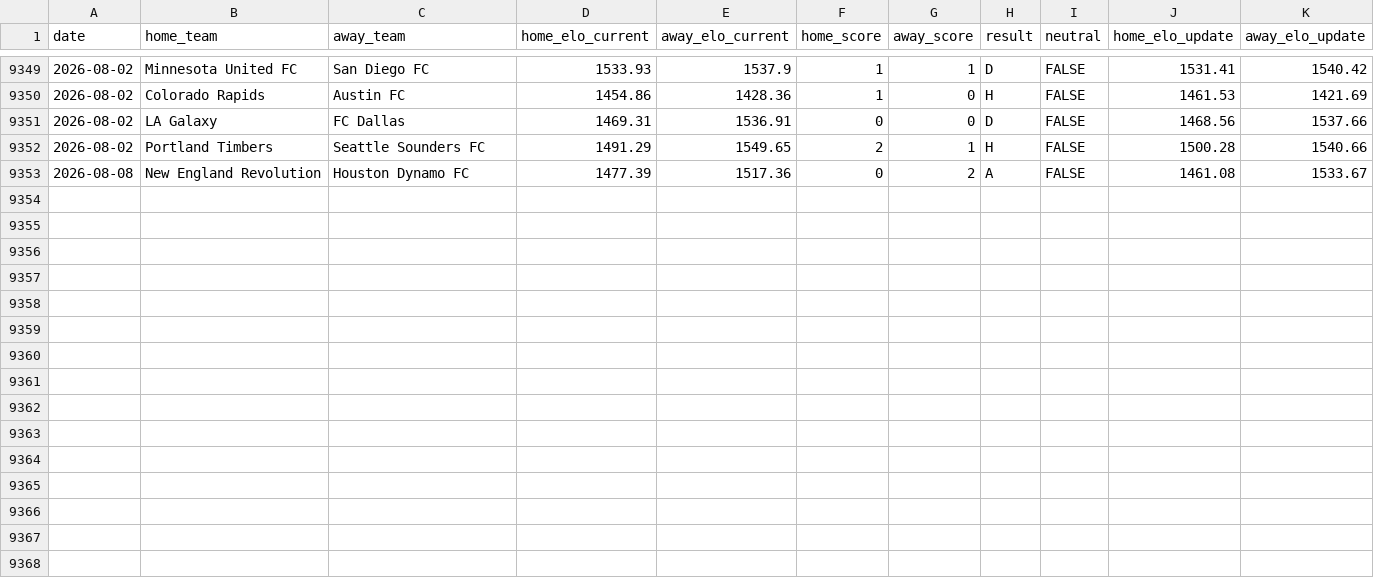
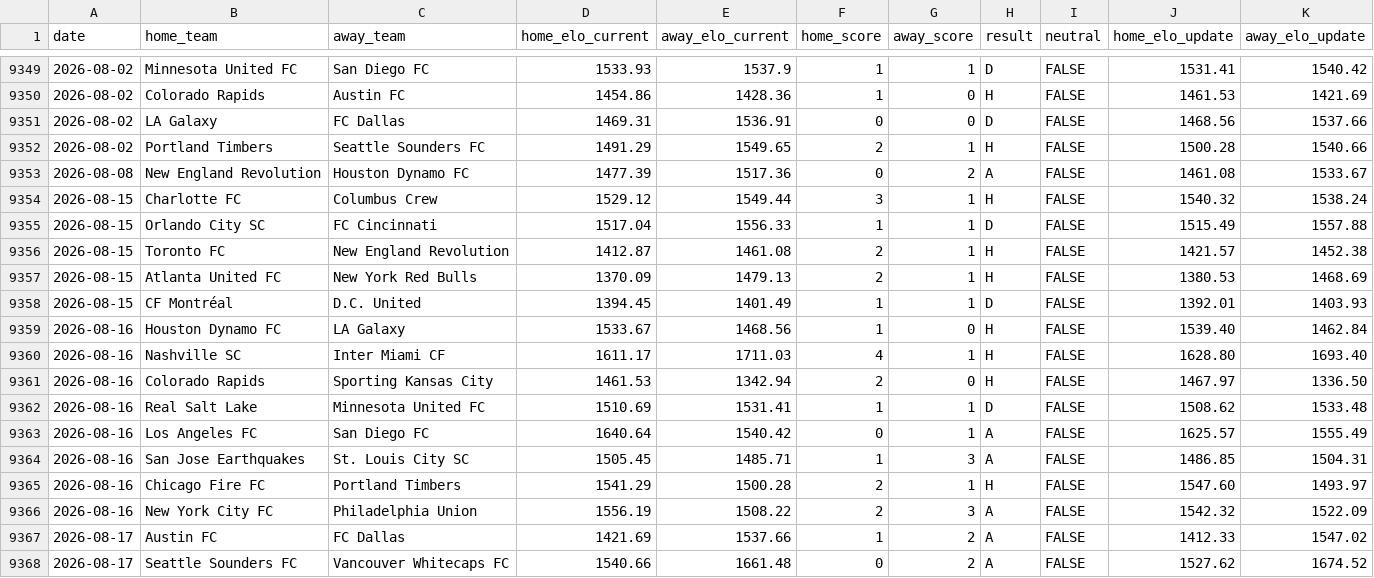
Before and after one commit to philo92/mls-elo, a CSV file: results.csv, drawn as a sheet; only a part is shown, gaps mark what is left out; the diff names each change by its address in the sheet, - before the commit and + after, or states it on an @@ line.

Commit message:
Update latest match results, Elo ratings, and home advantage

```diff
--- a/results.csv
+++ b/results.csv
+row 9354: 2026-08-15 | Charlotte FC | Columbus Crew | 1529.12 | 1549.44 | 3 | 1 | H | FALSE | 1540.32 | 1538.24
+row 9355: 2026-08-15 | Orlando City SC | FC Cincinnati | 1517.04 | 1556.33 | 1 | 1 | D | FALSE | 1515.49 | 1557.88
+row 9356: 2026-08-15 | Toronto FC | New England Revolution | 1412.87 | 1461.08 | 2 | 1 | H | FALSE | 1421.57 | 1452.38
+row 9357: 2026-08-15 | Atlanta United FC | New York Red Bulls | 1370.09 | 1479.13 | 2 | 1 | H | FALSE | 1380.53 | 1468.69
+row 9358: 2026-08-15 | CF Montréal | D.C. United | 1394.45 | 1401.49 | 1 | 1 | D | FALSE | 1392.01 | 1403.93
+row 9359: 2026-08-16 | Houston Dynamo FC | LA Galaxy | 1533.67 | 1468.56 | 1 | 0 | H | FALSE | 1539.40 | 1462.84
+row 9360: 2026-08-16 | Nashville SC | Inter Miami CF | 1611.17 | 1711.03 | 4 | 1 | H | FALSE | 1628.80 | 1693.40
+row 9361: 2026-08-16 | Colorado Rapids | Sporting Kansas City | 1461.53 | 1342.94 | 2 | 0 | H | FALSE | 1467.97 | 1336.50
+row 9362: 2026-08-16 | Real Salt Lake | Minnesota United FC | 1510.69 | 1531.41 | 1 | 1 | D | FALSE | 1508.62 | 1533.48
+row 9363: 2026-08-16 | Los Angeles FC | San Diego FC | 1640.64 | 1540.42 | 0 | 1 | A | FALSE | 1625.57 | 1555.49
+row 9364: 2026-08-16 | San Jose Earthquakes | St. Louis City SC | 1505.45 | 1485.71 | 1 | 3 | A | FALSE | 1486.85 | 1504.31
+row 9365: 2026-08-16 | Chicago Fire FC | Portland Timbers | 1541.29 | 1500.28 | 2 | 1 | H | FALSE | 1547.60 | 1493.97
+row 9366: 2026-08-16 | New York City FC | Philadelphia Union | 1556.19 | 1508.22 | 2 | 3 | A | FALSE | 1542.32 | 1522.09
+row 9367: 2026-08-17 | Austin FC | FC Dallas | 1421.69 | 1537.66 | 1 | 2 | A | FALSE | 1412.33 | 1547.02
+row 9368: 2026-08-17 | Seattle Sounders FC | Vancouver Whitecaps FC | 1540.66 | 1661.48 | 0 | 2 | A | FALSE | 1527.62 | 1674.52
```
Also changed, not shown: teams.csv, 1 other file.
